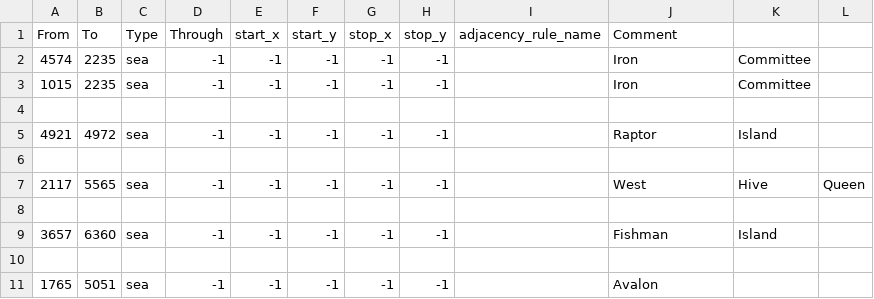
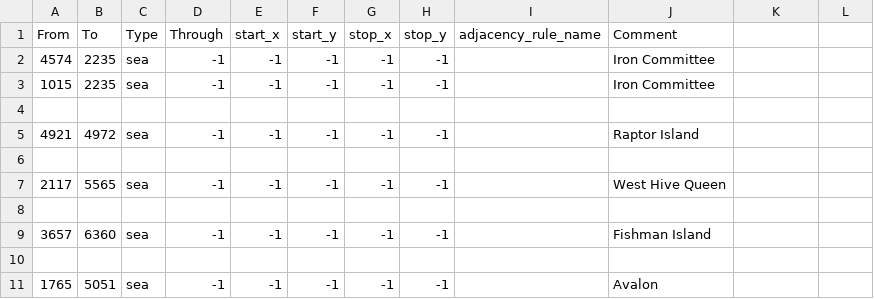
Before and after one commit to Marakasus/KenshiHoi4Dev, a CSV file: map/adjacencies.csv, drawn as a sheet; only a part is shown; the diff covers the shown part only.

```diff
--- a/map/adjacencies.csv
+++ b/map/adjacencies.csv
@@ -2,2 +2,2 @@ From;To;Type;Through;start_x;start_y;stop_x;stop_y;adjacency_rule_name;Comment;;
-4574;2235;sea;-1;-1;-1;-1;-1;;Iron;Committee;
-1015;2235;sea;-1;-1;-1;-1;-1;;Iron;Committee;
+4574;2235;sea;-1;-1;-1;-1;-1;;Iron Committee
+1015;2235;sea;-1;-1;-1;-1;-1;;Iron Committee
@@ -5 +5 @@ From;To;Type;Through;start_x;start_y;stop_x;stop_y;adjacency_rule_name;Comment;;
-4921;4972;sea;-1;-1;-1;-1;-1;;Raptor;Island;
+4921;4972;sea;-1;-1;-1;-1;-1;;Raptor Island
@@ -7 +7 @@ From;To;Type;Through;start_x;start_y;stop_x;stop_y;adjacency_rule_name;Comment;;
-2117;5565;sea;-1;-1;-1;-1;-1;;West;Hive;Queen
+2117;5565;sea;-1;-1;-1;-1;-1;;West Hive Queen
@@ -9 +9 @@ From;To;Type;Through;start_x;start_y;stop_x;stop_y;adjacency_rule_name;Comment;;
-3657;6360;sea;-1;-1;-1;-1;-1;;Fishman;Island;
+3657;6360;sea;-1;-1;-1;-1;-1;;Fishman Island
```
Also changed, not shown: 5 removed rows and 84 edited cells elsewhere in this file, 35 other files.
